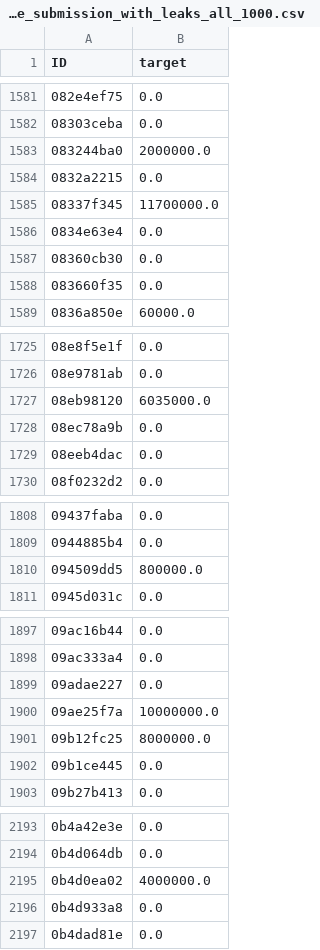
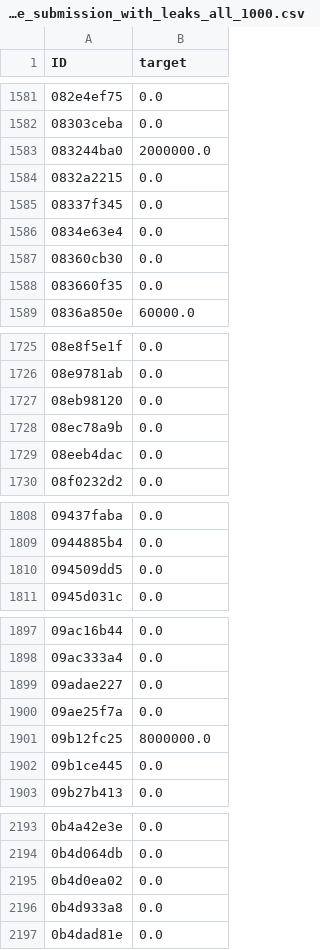
Before and after one commit to antorsae/santander-value-prediction-challenge, a CSV file: baseline_submission_with_leaks_all_1000.csv, drawn as a sheet; only a part is shown, gaps mark what is left out; the diff covers the shown part only.

```diff
--- a/baseline_submission_with_leaks_all_1000.csv
+++ b/baseline_submission_with_leaks_all_1000.csv
@@ -1584,3 +1584,3 @@ ID,target
 0832a2215,0.0
-08337f345,11700000.0
+08337f345,0.0
 0834e63e4,0.0
@@ -1726,3 +1726,3 @@ ID,target
 08e9781ab,0.0
-08eb98120,6035000.0
+08eb98120,0.0
 08ec78a9b,0.0
@@ -1809,3 +1809,3 @@ ID,target
 0944885b4,0.0
-094509dd5,800000.0
+094509dd5,0.0
 0945d031c,0.0
@@ -1899,3 +1899,3 @@ ID,target
 09adae227,0.0
-09ae25f7a,10000000.0
+09ae25f7a,0.0
 09b12fc25,8000000.0
@@ -2194,3 +2194,3 @@ ID,target
 0b4d064db,0.0
-0b4d0ea02,4000000.0
+0b4d0ea02,0.0
 0b4d933a8,0.0
```
Also changed, not shown: 165 edited cells elsewhere in this file, 2 other files.
